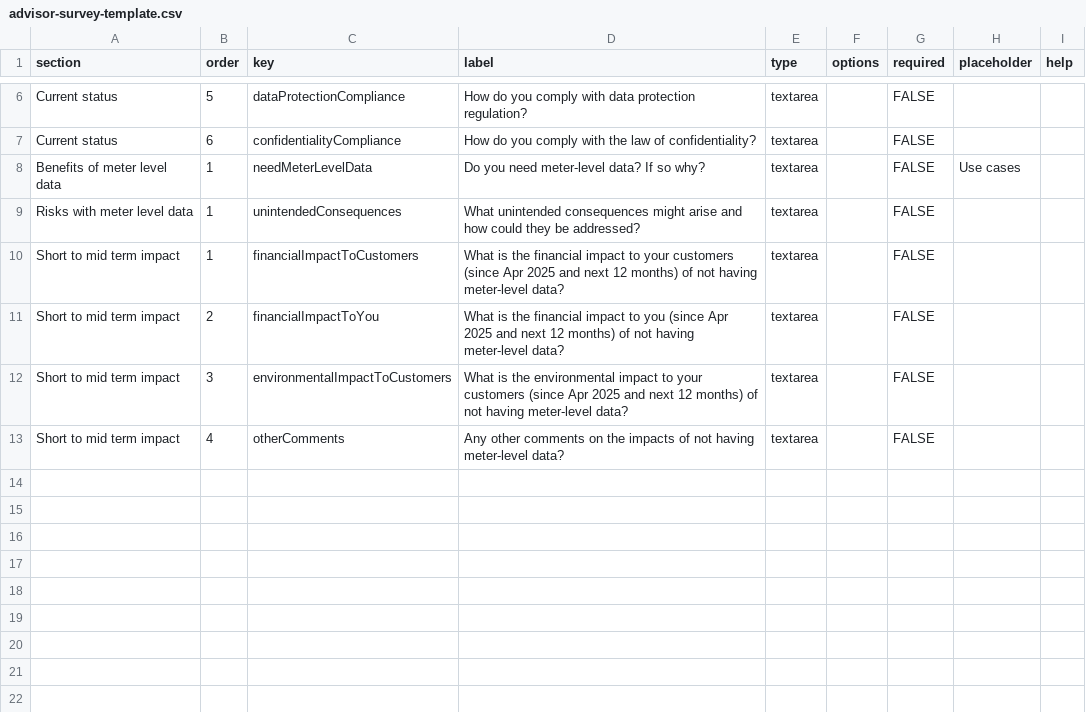
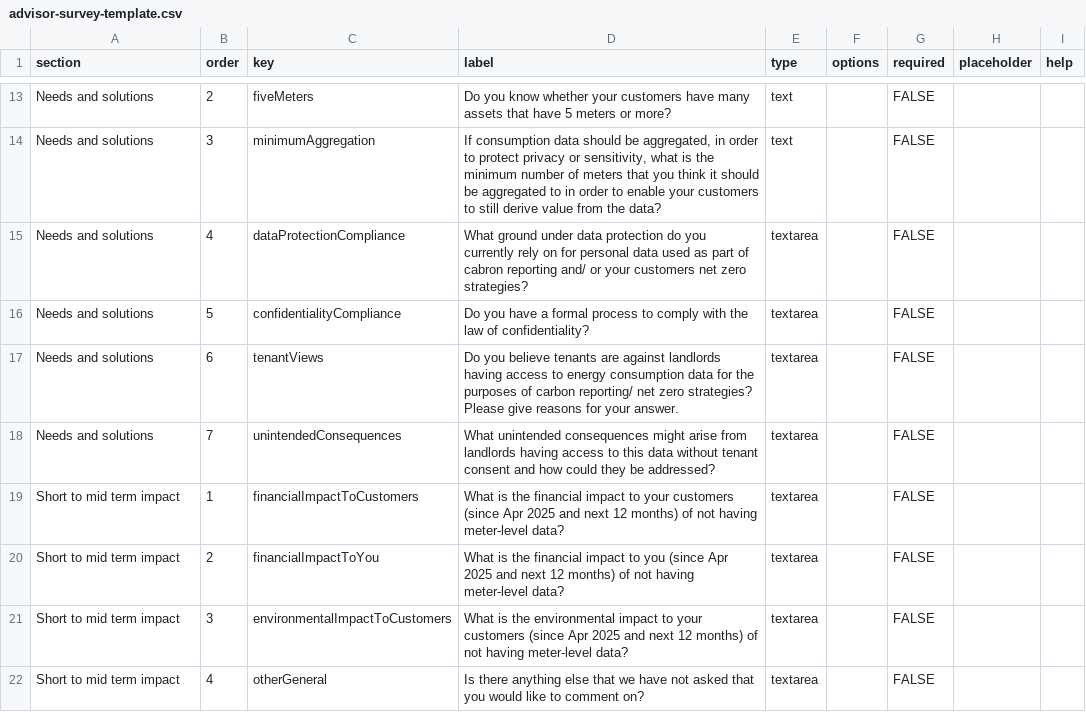
Before and after one commit to joss-perse/net-zero-data-dialogue, a CSV file: public/templates/advisor-survey-template.csv, drawn as a sheet; only a part is shown, gaps mark what is left out; removed rows and columns are numbered as before the commit, all else as after; the diff covers the shown part only; the diff names each change by its address in the sheet, - before the commit and + after, or states it on an @@ line.

```diff
--- a/public/templates/advisor-survey-template.csv
+++ b/public/templates/advisor-survey-template.csv
+row 13: Needs and solutions | 2 | fiveMeters | Do you know whether your customers have many assets that have 5 meters or more? | text |  | FALSE
+row 14: Needs and solutions | 3 | minimumAggregation | If consumption data should be aggregated, in order to protect privacy or sensitivity, what is the minimum number of meters that you think it should be aggregated to in order to enable your customers to still derive value from the data? | text |  | FALSE
-A15:A16 (section): Current status
+A15:A16 (section): Needs and solutions
-B15 (order): 5
+B15 (order): 4
-D15 (label): How do you comply with data protection regulation?
+D15 (label): What ground under data protection do you currently rely on for personal data used as part of cabron reporting and/ or your customers net zero strategies?
-B16 (order): 6
+B16 (order): 5
-D16 (label): How do you comply with…
+D16 (label): Do you have a formal process to comply with…
-row 8: Benefits of meter level data | 1 | needMeterLevelData | Do you need meter-level data? If so why? | textarea |  | FALSE | Use cases
+row 17: Needs and solutions | 6 | tenantViews | Do you believe tenants are against landlords having access to energy consumption data for the purposes of carbon reporting/ net zero strategies? Please give reasons for your answer. | textarea |  | FALSE
-A18 (section): Risks with meter level data
+A18 (section): Needs and solutions
-B18 (order): 1
+B18 (order): 7
-D18 (label): …might arise and how…
+D18 (label): …might arise from landlords having access to this data without tenant consent and how…
-C22 (key): otherComments
+C22 (key): otherGeneral
-D22 (label): Any other comments on the impacts of not having meter-level data?
+D22 (label): Is there anything else that we have not asked that you would like to comment on?
```
Also changed, not shown: 7 added rows and 11 edited cells elsewhere in this file.
